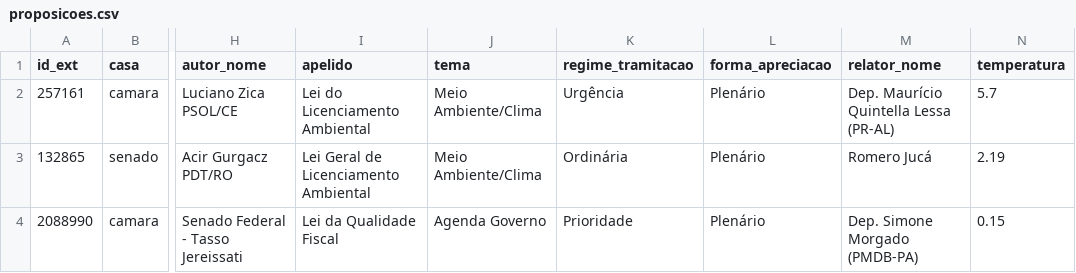
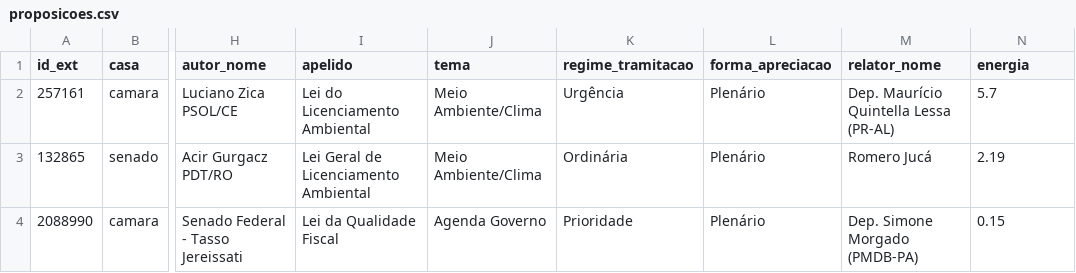
Before and after one commit to parlametria/leggo-backend, a CSV file: data/proposicoes.csv, drawn as a sheet; only a part is shown, gaps mark what is left out; the diff names each change by its address in the sheet, - before the commit and + after, or states it on an @@ line.

```diff
--- a/data/proposicoes.csv
+++ b/data/proposicoes.csv
-N1: temperatura
+N1: energia
```
Also changed, not shown: 2 other files.
